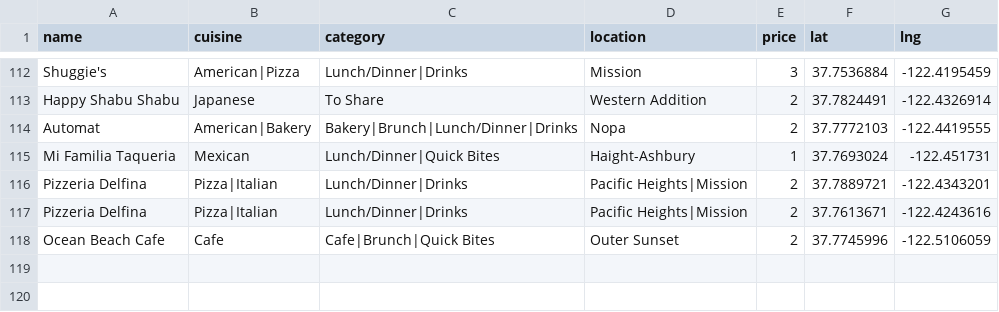
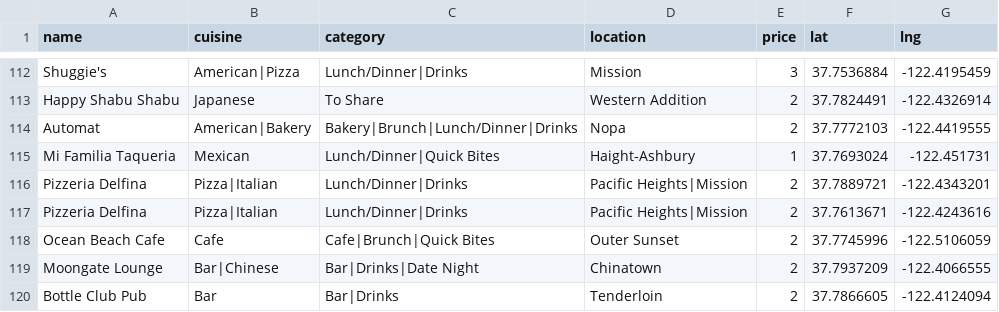
Before and after one commit to clawang/bon-viveur, a CSV file: static/media/sfRestaurants.524192e9.csv (was static/media/sfRestaurants.807ec808.csv), drawn as a sheet; only a part is shown, gaps mark what is left out; the diff names each change by its address in the sheet, - before the commit and + after, or states it on an @@ line.

```diff
--- a/static/media/sfRestaurants.807ec808.csv
+++ b/static/media/sfRestaurants.524192e9.csv
+row 119: Moongate Lounge | Bar|Chinese | Bar|Drinks|Date Night | Chinatown | 2 | 37.7937209 | -122.4066555
+row 120: Bottle Club Pub | Bar | Bar|Drinks | Tenderloin | 2 | 37.7866605 | -122.4124094
```
Also changed, not shown: 6 other files.
